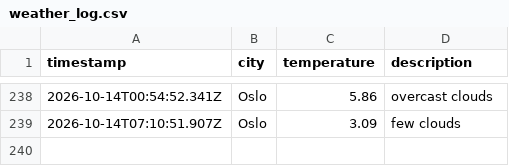
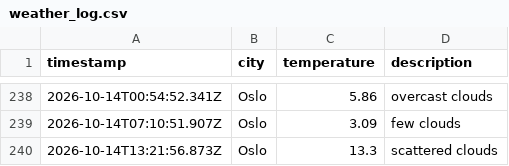
Before and after one commit to moniafavaro/weather_data_ops, a CSV file: data/weather_log.csv, drawn as a sheet; only a part is shown, gaps mark what is left out; the diff names each change by its address in the sheet, - before the commit and + after, or states it on an @@ line.

```diff
--- a/data/weather_log.csv
+++ b/data/weather_log.csv
+row 240: 2026-10-14T13:21:56.873Z | Oslo | 13.3 | scattered clouds
```
Also changed, not shown: 1 other file.
